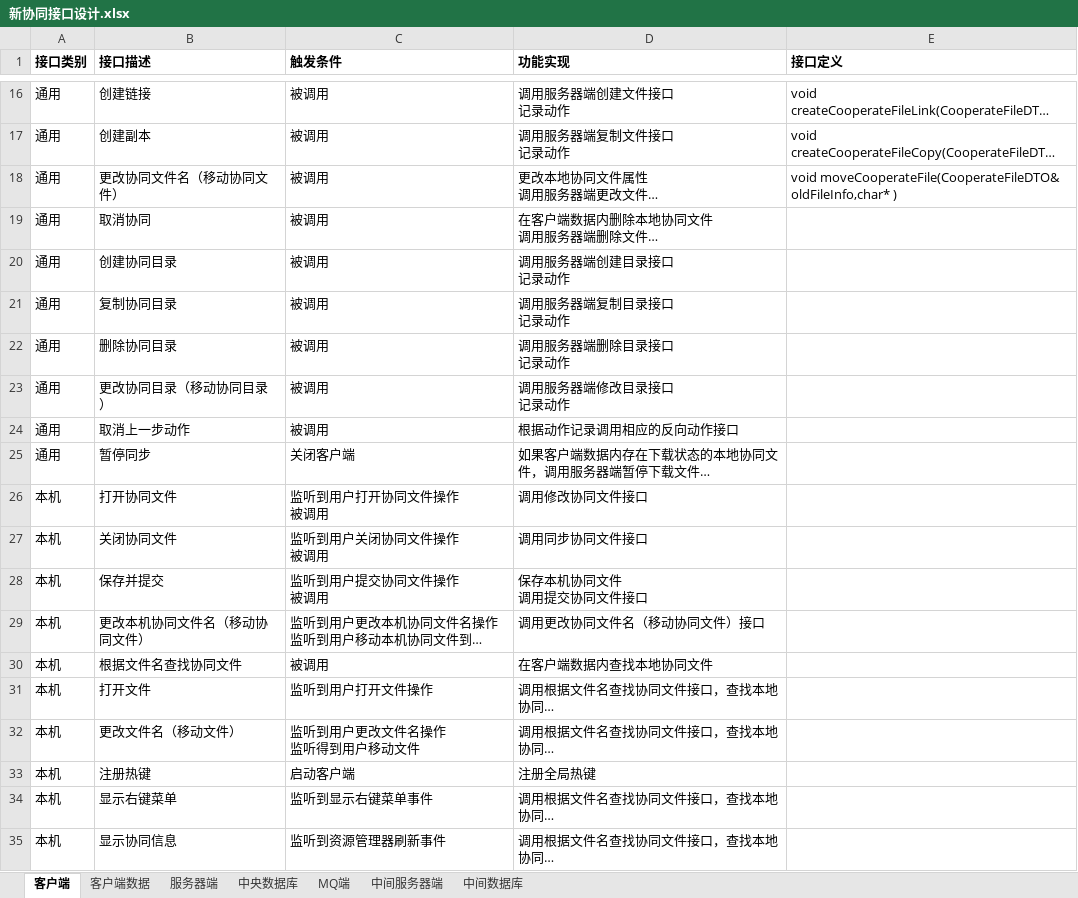
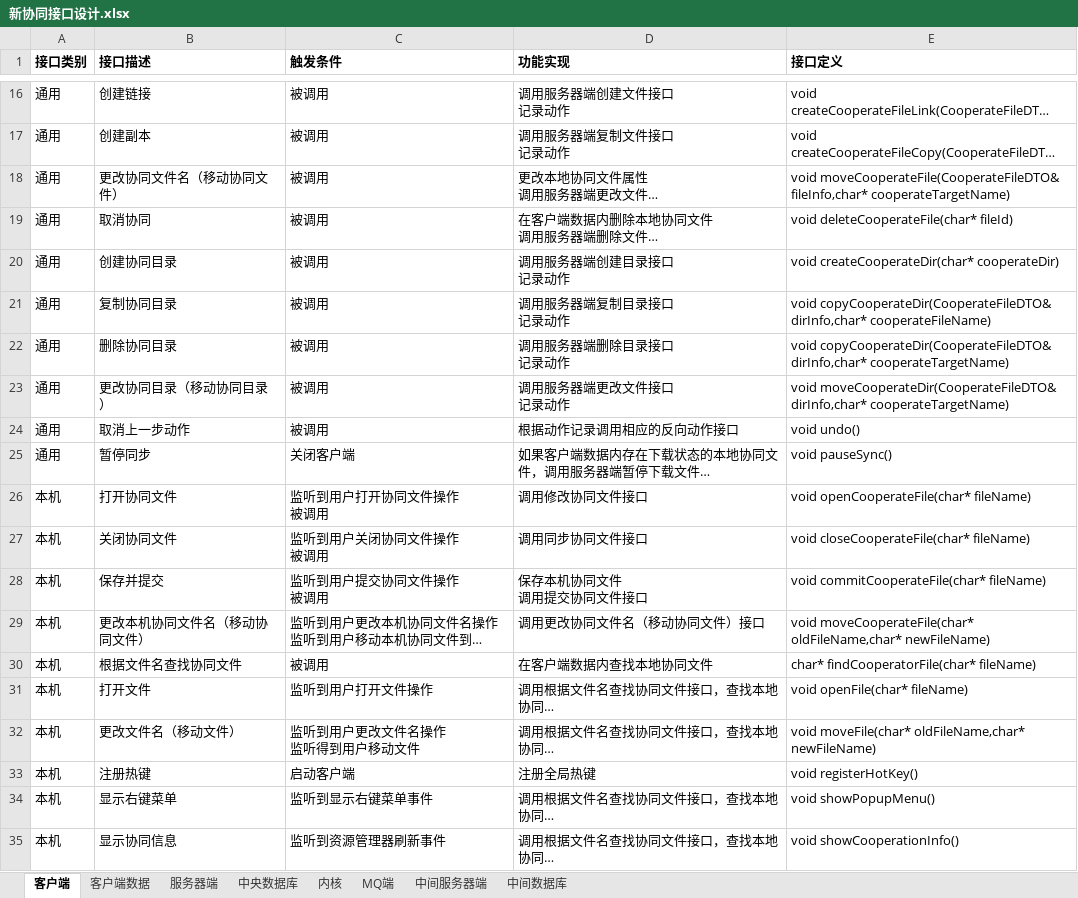
Before and after one commit to chengliangzhang/oss-demo, an Excel workbook: 新协同接口设计.xlsx, sheet 客户端, drawn as a sheet; only a part is shown, gaps mark what is left out; long unchanged cells end in …; values as stored, in another font and other column widths than the file's, no borders; ↵ is a line break in a cell; the diff names each change by its address in the sheet, - before the commit and + after, or states it on an @@ line.

```diff
--- a/新协同接口设计.xlsx (sheet 客户端)
+++ b/新协同接口设计.xlsx (sheet 客户端)
+sheet tab: 内核
-E18 (接口定义): void moveCooperateFile(CooperateFileDTO& oldFileInfo,char* )
+E18 (接口定义): void moveCooperateFile(CooperateFileDTO& fileInfo,char* cooperateTargetName)
-E19 (接口定义): (empty)
+E19 (接口定义): void deleteCooperateFile(char* fileId)
-E20 (接口定义): (empty)
+E20 (接口定义): void createCooperateDir(char* cooperateDir)
-E21 (接口定义): (empty)
+E21 (接口定义): void copyCooperateDir(CooperateFileDTO& dirInfo,char* cooperateFileName)
-E22 (接口定义): (empty)
+E22 (接口定义): void copyCooperateDir(CooperateFileDTO& dirInfo,char* cooperateTargetName)
-D23 (功能实现): 调用服务器端修改目录接口 ↵ 记录动作
+D23 (功能实现): 调用服务器端更改文件接口 ↵ 记录动作
-E23 (接口定义): (empty)
+E23 (接口定义): void moveCooperateDir(CooperateFileDTO& dirInfo,char* cooperateTargetName)
-E24 (接口定义): (empty)
+E24 (接口定义): void undo()
-E25 (接口定义): (empty)
+E25 (接口定义): void pauseSync()
-E26 (接口定义): (empty)
+E26 (接口定义): void openCooperateFile(char* fileName)
-E27 (接口定义): (empty)
+E27 (接口定义): void closeCooperateFile(char* fileName)
-E28 (接口定义): (empty)
+E28 (接口定义): void commitCooperateFile(char* fileName)
-E29 (接口定义): (empty)
+E29 (接口定义): void moveCooperateFile(char* oldFileName,char* newFileName)
-E30 (接口定义): (empty)
+E30 (接口定义): char* findCooperatorFile(char* fileName)
-E31 (接口定义): (empty)
+E31 (接口定义): void openFile(char* fileName)
-E32 (接口定义): (empty)
+E32 (接口定义): void moveFile(char* oldFileName,char* newFileName)
-E33 (接口定义): (empty)
+E33 (接口定义): void registerHotKey()
-E34 (接口定义): (empty)
+E34 (接口定义): void showPopupMenu()
-E35 (接口定义): (empty)
+E35 (接口定义): void showCooperationInfo()
```
Also changed, not shown: sheet 服务器端, sheet MQ端, sheet 客户端数据, sheet 中间服务器端, sheet 中央数据库, sheet 中间数据库.
